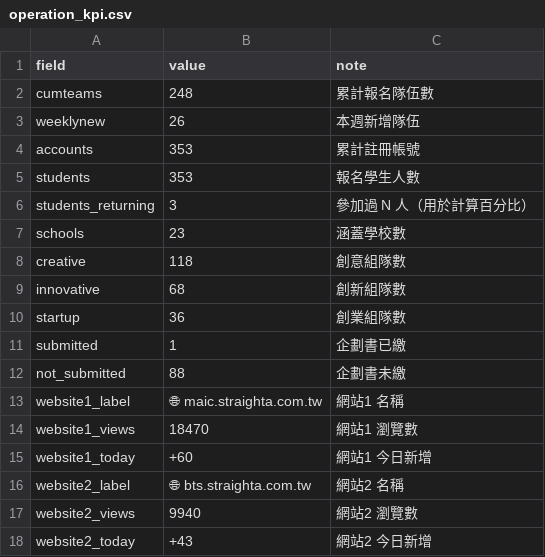
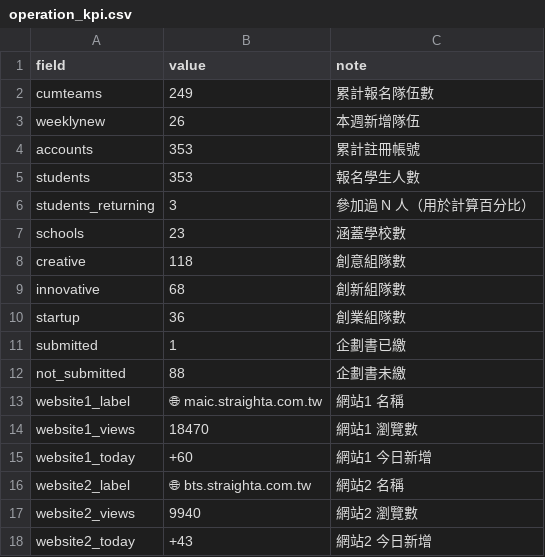
Before and after one commit to EvonneLu-ai/maic-dashboard-2026, a CSV file: data/operation_kpi.csv, drawn as a sheet.

Commit message:
auto: sync operation_kpi [2026/05/06 13:24]

```diff
--- a/data/operation_kpi.csv
+++ b/data/operation_kpi.csv
@@ -1,3 +1,3 @@
 field,value,note
-cumteams,248,累計報名隊伍數
+cumteams,249,累計報名隊伍數
 weeklynew,26,本週新增隊伍
```
